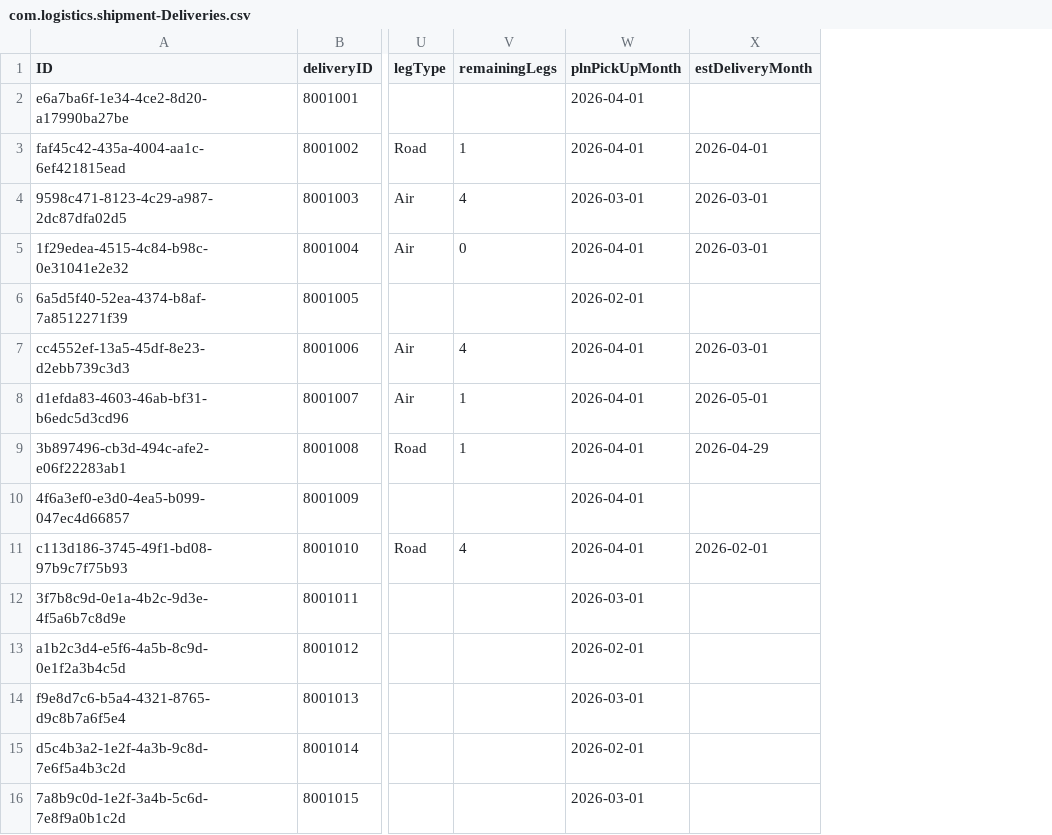
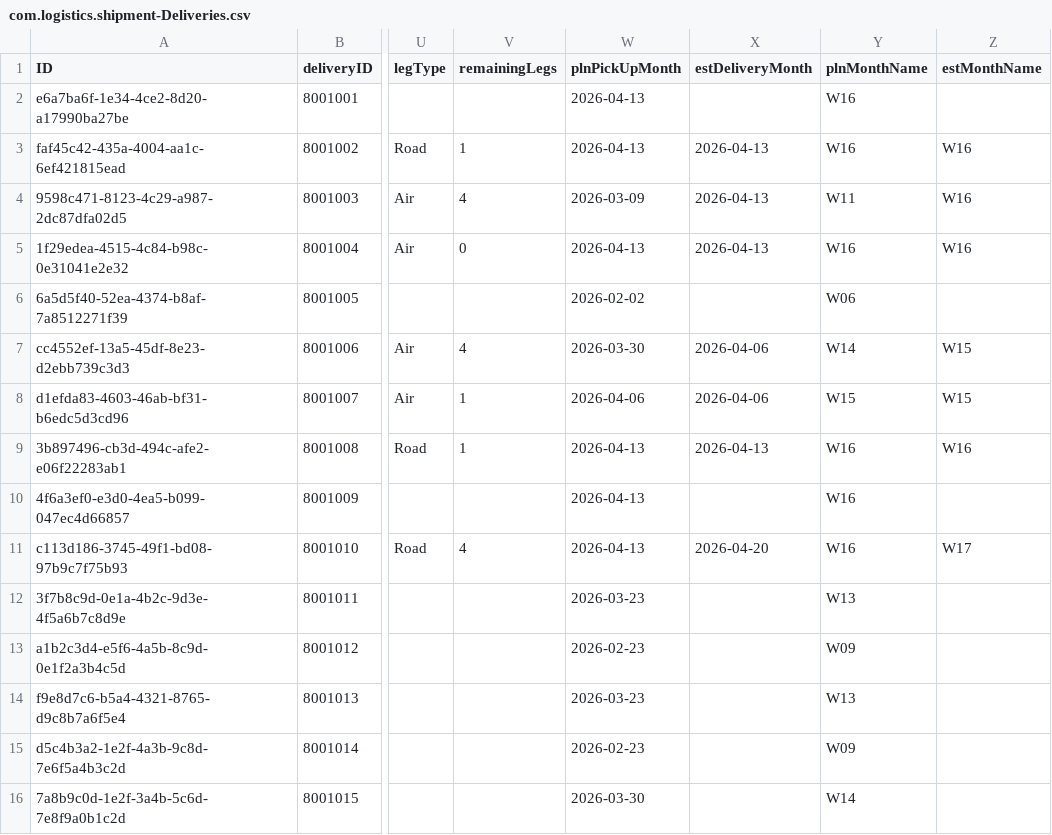
Before and after one commit to anupam-duttaroy/tms-cockpit, a CSV file: db/data/com.logistics.shipment-Deliveries.csv, drawn as a sheet; only a part is shown, gaps mark what is left out; the diff names each change by its address in the sheet, - before the commit and + after, or states it on an @@ line.

```diff
--- a/db/data/com.logistics.shipment-Deliveries.csv
+++ b/db/data/com.logistics.shipment-Deliveries.csv
+column Y (plnMonthName), rows 2-16: W16 | W16 | W11 | W16 | W06 | W14 | W15 | W16 | W16 | W16 | W13 | W09 | W13 | W09 | W14
+column Z (estMonthName), rows 3-11: W16 | W16 | W16 |  | W15 | W15 | W16 |  | W17
-W2:W3 (plnPickUpMonth): 2026-04-01
+W2:W3 (plnPickUpMonth): 2026-04-13
-X3 (estDeliveryMonth): 2026-04-01
+X3 (estDeliveryMonth): 2026-04-13
-W4 (plnPickUpMonth): 2026-03-01
+W4 (plnPickUpMonth): 2026-03-09
-X4:X5 (estDeliveryMonth): 2026-03-01
+X4:X5 (estDeliveryMonth): 2026-04-13
-W5 (plnPickUpMonth): 2026-04-01
+W5 (plnPickUpMonth): 2026-04-13
-W6 (plnPickUpMonth): 2026-02-01
+W6 (plnPickUpMonth): 2026-02-02
-W7 (plnPickUpMonth): 2026-04-01
+W7 (plnPickUpMonth): 2026-03-30
-X7 (estDeliveryMonth): 2026-03-01
+X7 (estDeliveryMonth): 2026-04-06
-W8 (plnPickUpMonth): 2026-04-01
+W8 (plnPickUpMonth): 2026-04-06
-X8 (estDeliveryMonth): 2026-05-01
+X8 (estDeliveryMonth): 2026-04-06
-W9:W11 (plnPickUpMonth): 2026-04-01
+W9:W11 (plnPickUpMonth): 2026-04-13
-X9 (estDeliveryMonth): 2026-04-29
+X9 (estDeliveryMonth): 2026-04-13
-X11 (estDeliveryMonth): 2026-02-01
+X11 (estDeliveryMonth): 2026-04-20
-W12 (plnPickUpMonth): 2026-03-01
+W12 (plnPickUpMonth): 2026-03-23
-W13 (plnPickUpMonth): 2026-02-01
+W13 (plnPickUpMonth): 2026-02-23
-W14 (plnPickUpMonth): 2026-03-01
+W14 (plnPickUpMonth): 2026-03-23
-W15 (plnPickUpMonth): 2026-02-01
+W15 (plnPickUpMonth): 2026-02-23
-W16 (plnPickUpMonth): 2026-03-01
+W16 (plnPickUpMonth): 2026-03-30
```
Also changed, not shown: 6 other files.
